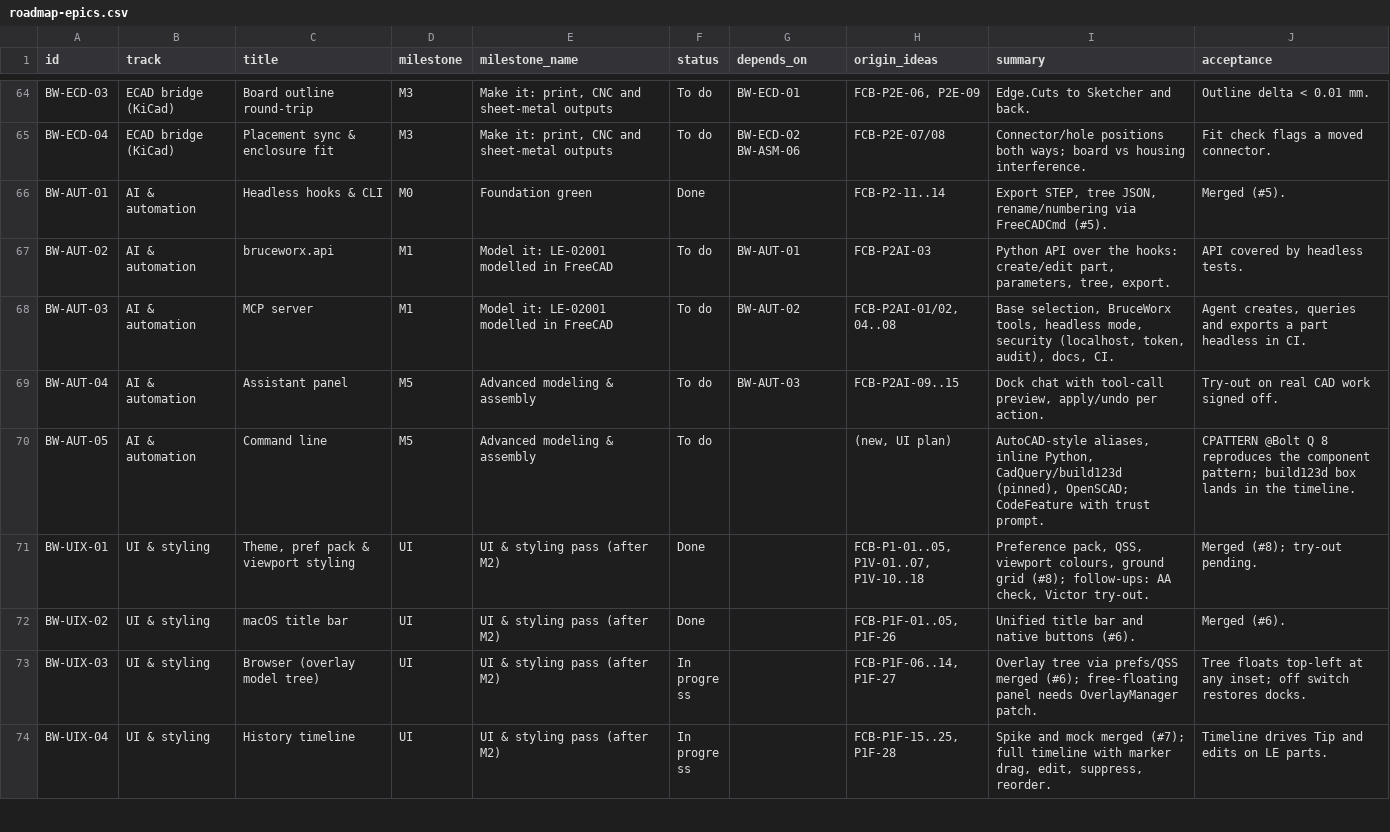
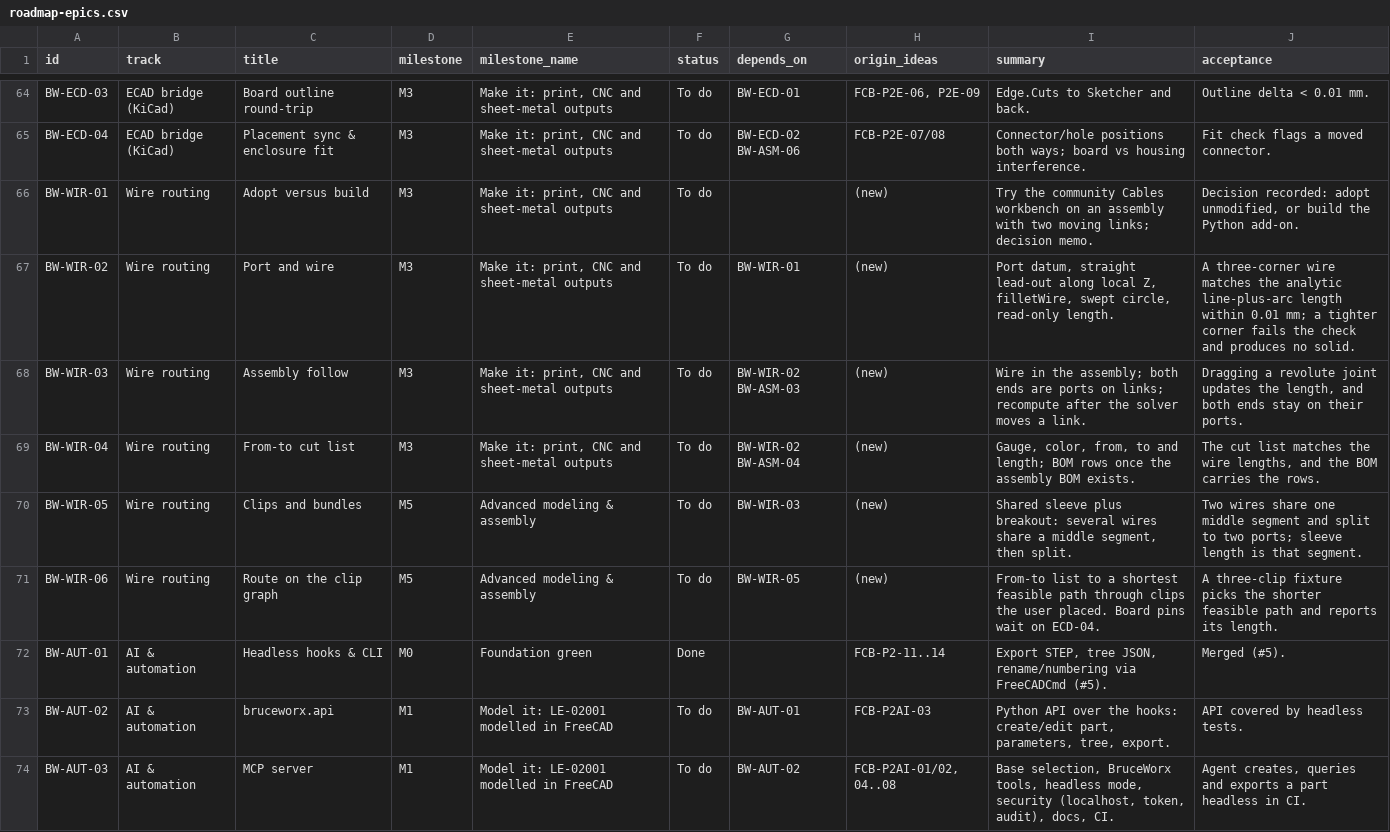
Before and after one commit to brucecodes2023/FreeCAD_BruceWorx, a CSV file: package/bruceworx/docs/fusion-ui-plan/roadmap-epics.csv, drawn as a sheet; only a part is shown, gaps mark what is left out; the shorter side is filled out with more unchanged rows; the diff names each change by its address in the sheet, - before the commit and + after, or states it on an @@ line.

```diff
--- a/package/bruceworx/docs/fusion-ui-plan/roadmap-epics.csv
+++ b/package/bruceworx/docs/fusion-ui-plan/roadmap-epics.csv
+row 66: BW-WIR-01 | Wire routing | Adopt versus build | M3 | Make it: print, CNC and sheet-metal outputs | To do |  | (new) | Try the community Cables workbench on an assembly with two moving links; decision memo. | Decision recorded: adopt unmodified, or build the Python add-on.
+row 67: BW-WIR-02 | Wire routing | Port and wire | M3 | Make it: print, CNC and sheet-metal outputs | To do | BW-WIR-01 | (new) | Port datum, straight lead-out along local Z, filletWire, swept circle, read-only length. | A three-corner wire matches the analytic line-plus-arc length within 0.01 mm; a tighter corner fails the check and produces no solid.
+row 68: BW-WIR-03 | Wire routing | Assembly follow | M3 | Make it: print, CNC and sheet-metal outputs | To do | BW-WIR-02 BW-ASM-03 | (new) | Wire in the assembly; both ends are ports on links; recompute after the solver moves a link. | Dragging a revolute joint updates the length, and both ends stay on their ports.
+row 69: BW-WIR-04 | Wire routing | From-to cut list | M3 | Make it: print, CNC and sheet-metal outputs | To do | BW-WIR-02 BW-ASM-04 | (new) | Gauge, color, from, to and length; BOM rows once the assembly BOM exists. | The cut list matches the wire lengths, and the BOM carries the rows.
+row 70: BW-WIR-05 | Wire routing | Clips and bundles | M5 | Advanced modeling & assembly | To do | BW-WIR-03 | (new) | Shared sleeve plus breakout: several wires share a middle segment, then split. | Two wires share one middle segment and split to two ports; sleeve length is that segment.
+row 71: BW-WIR-06 | Wire routing | Route on the clip graph | M5 | Advanced modeling & assembly | To do | BW-WIR-05 | (new) | From-to list to a shortest feasible path through clips the user placed. Board pins wait on ECD-04. | A three-clip fixture picks the shorter feasible path and reports its length.
```
Also changed, not shown: 7 other files.
